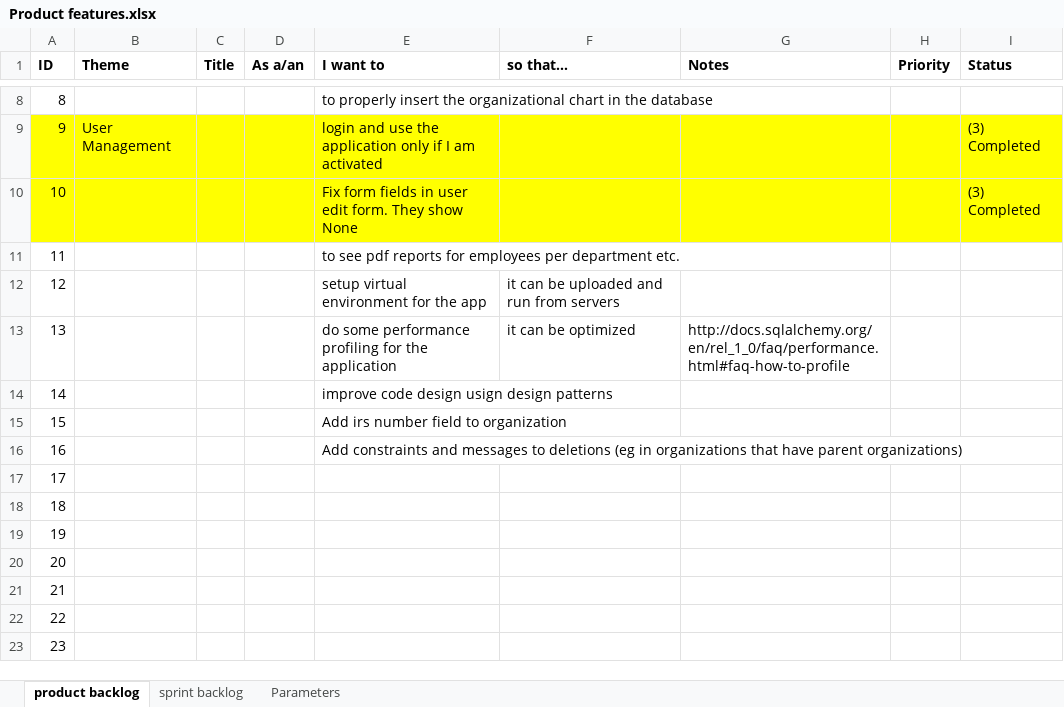
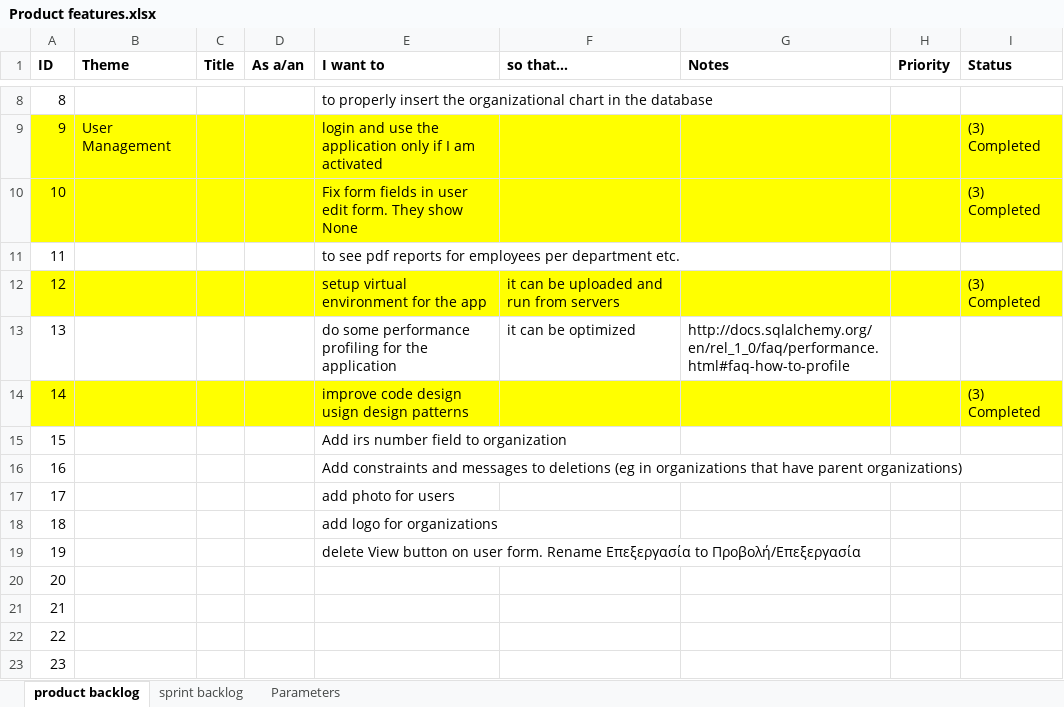
Before and after one commit to kalymgr/Action-Management-App, an Excel workbook: Documentation/Product Management/Product features.xlsx, sheet product backlog, drawn as a sheet; only a part is shown, gaps mark what is left out; values as stored, in another font and other column widths than the file's, no borders; the diff names each change by its address in the sheet, - before the commit and + after, or states it on an @@ line.

```diff
--- a/Documentation/Product Management/Product features.xlsx (sheet product backlog)
+++ b/Documentation/Product Management/Product features.xlsx (sheet product backlog)
-A12:I12 fill: none
+A12:I12 fill: #FFFF00
-I12 (Status): (empty)
+I12 (Status): (3) Completed
-A14:I14 fill: none
+A14:I14 fill: #FFFF00
-I14 (Status): (empty)
+I14 (Status): (3) Completed
-E17 (I want to): (empty)
+E17 (I want to): add photo for users
-E18 (I want to): (empty)
+E18 (I want to): add logo for organizations
-E19 (I want to): (empty)
+E19 (I want to): delete View button on user form. Rename Επεξεργασία to Προβολή/Επεξεργασία
```
Also changed, not shown: 12 other files.
